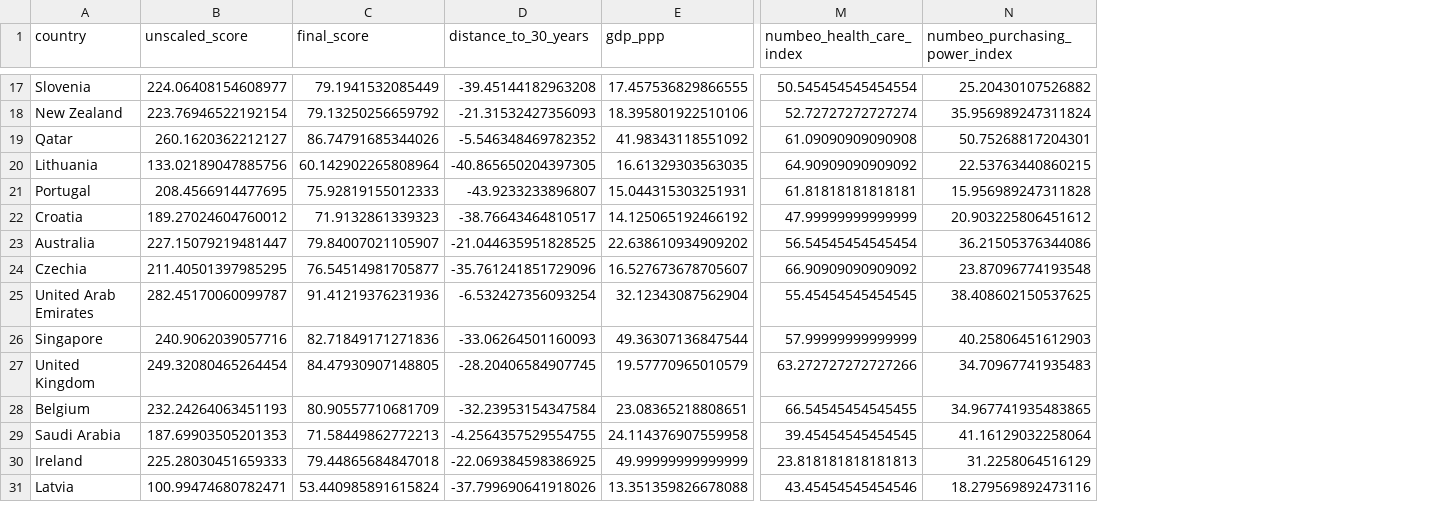
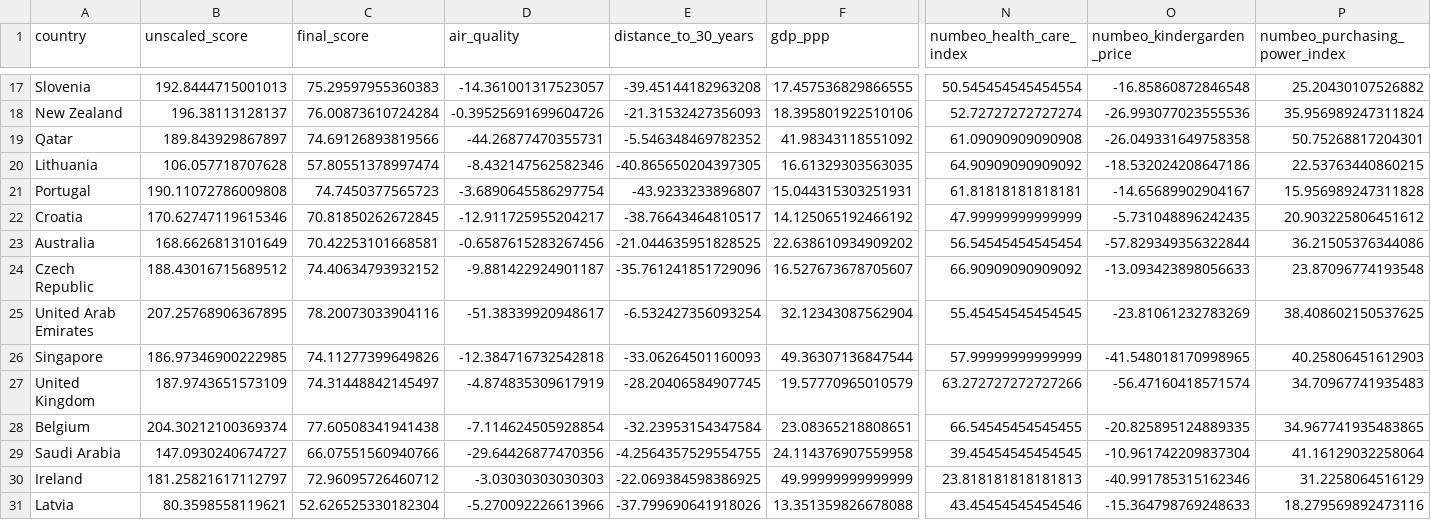
Before and after one commit to PVGorshenin/country_comparison, a CSV file: data/result/final_standings.csv, drawn as a sheet; only a part is shown, gaps mark what is left out; the diff covers the shown part only; the diff names each change by its address in the sheet, - before the commit and + after, or states it on an @@ line.

Commit message:
air_n_kindergarden added

```diff
--- a/data/result/final_standings.csv
+++ b/data/result/final_standings.csv
+column D (air_quality), rows 17-31: -14.361001317523057 | -0.39525691699604726 | -44.26877470355731 | -8.432147562582346 | -3.6890645586297754 | -12.911725955204217 | -0.6587615283267456 | -9.881422924901187 | -51.38339920948617 | -12.384716732542818 | -4.874835309617919 | -7.114624505928854 | -29.64426877470356 | -3.03030303030303 | -5.270092226613966
+column O (numbeo_kindergarden_price), rows 17-31: -16.85860872846548 | -26.993077023555536 | -26.049331649758358 | -18.532024208647186 | -14.65689902904167 | -5.731048896242435 | -57.829349356322844 | -13.093423898056633 | -23.81061232783269 | -41.548018170998965 | -56.47160418571574 | -20.825895124889335 | -10.961742209837304 | -40.991785315162346 | -15.364798769248633
-B17 (unscaled_score): 224.06408154608977
+B17 (unscaled_score): 192.8444715001013
-C17 (final_score): 79.1941532085449
+C17 (final_score): 75.29597955360383
-B18 (unscaled_score): 223.76946522192154
+B18 (unscaled_score): 196.38113128137
-C18 (final_score): 79.13250256659792
+C18 (final_score): 76.00873610724284
-B19 (unscaled_score): 260.1620362212127
+B19 (unscaled_score): 189.843929867897
-C19 (final_score): 86.74791685344026
+C19 (final_score): 74.69126893819566
-B20 (unscaled_score): 133.02189047885756
+B20 (unscaled_score): 106.057718707628
-C20 (final_score): 60.142902265808964
+C20 (final_score): 57.80551378997474
-B21 (unscaled_score): 208.4566914477695
+B21 (unscaled_score): 190.11072786009808
-C21 (final_score): 75.92819155012333
+C21 (final_score): 74.7450377565723
-B22 (unscaled_score): 189.27024604760012
+B22 (unscaled_score): 170.62747119615346
-C22 (final_score): 71.9132861339323
+C22 (final_score): 70.81850262672845
-B23 (unscaled_score): 227.15079219481447
+B23 (unscaled_score): 168.6626813101649
-C23 (final_score): 79.84007021105907
+C23 (final_score): 70.42253101668581
-A24 (country): Czechia
+A24 (country): Czech Republic
-B24 (unscaled_score): 211.40501397985295
+B24 (unscaled_score): 188.43016715689512
-C24 (final_score): 76.54514981705877
+C24 (final_score): 74.40634793932152
-B25 (unscaled_score): 282.45170060099787
+B25 (unscaled_score): 207.25768906367895
-C25 (final_score): 91.41219376231936
+C25 (final_score): 78.20073033904116
-B26 (unscaled_score): 240.9062039057716
+B26 (unscaled_score): 186.97346900222985
-C26 (final_score): 82.71849171271836
+C26 (final_score): 74.11277399649826
-B27 (unscaled_score): 249.32080465264454
+B27 (unscaled_score): 187.9743651573109
-C27 (final_score): 84.47930907148805
+C27 (final_score): 74.31448842145497
-B28 (unscaled_score): 232.24264063451193
+B28 (unscaled_score): 204.30212100369374
-C28 (final_score): 80.90557710681709
+C28 (final_score): 77.60508341941438
-B29 (unscaled_score): 187.69903505201353
+B29 (unscaled_score): 147.0930240674727
-C29 (final_score): 71.58449862772213
+C29 (final_score): 66.07551560940766
-B30 (unscaled_score): 225.28030451659333
+B30 (unscaled_score): 181.25821617112797
-C30 (final_score): 79.44865684847018
+C30 (final_score): 72.96095726460712
-B31 (unscaled_score): 100.99474680782471
+B31 (unscaled_score): 80.3598558119621
-C31 (final_score): 53.440985891615824
+C31 (final_score): 52.626525330182304
```
Also changed, not shown: 135 edited cells elsewhere in this file, data/result/2023/all_indicators.csv, 2 other files.
